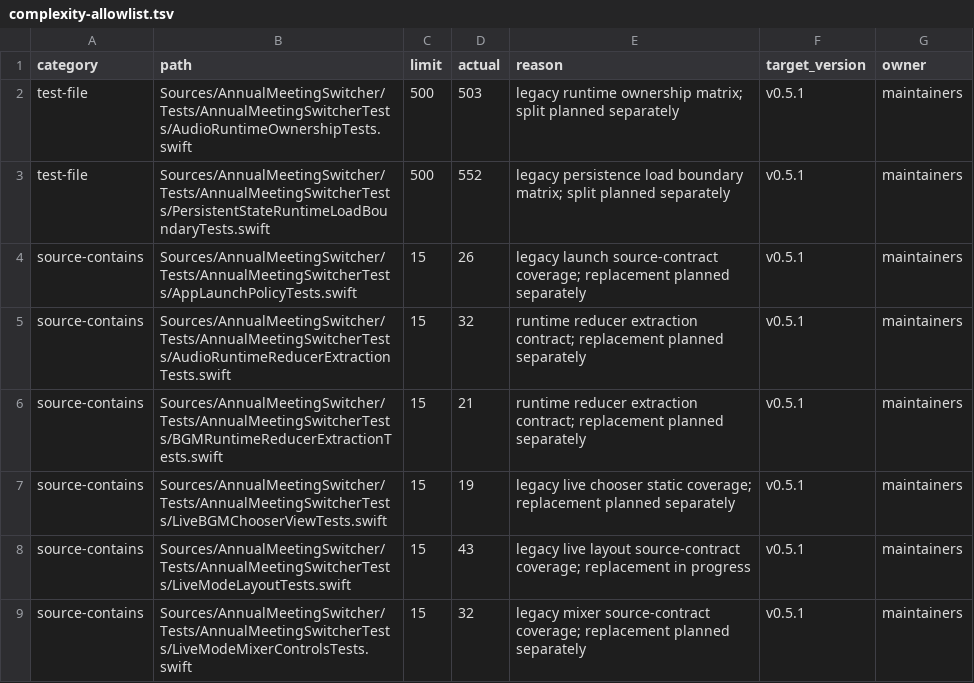
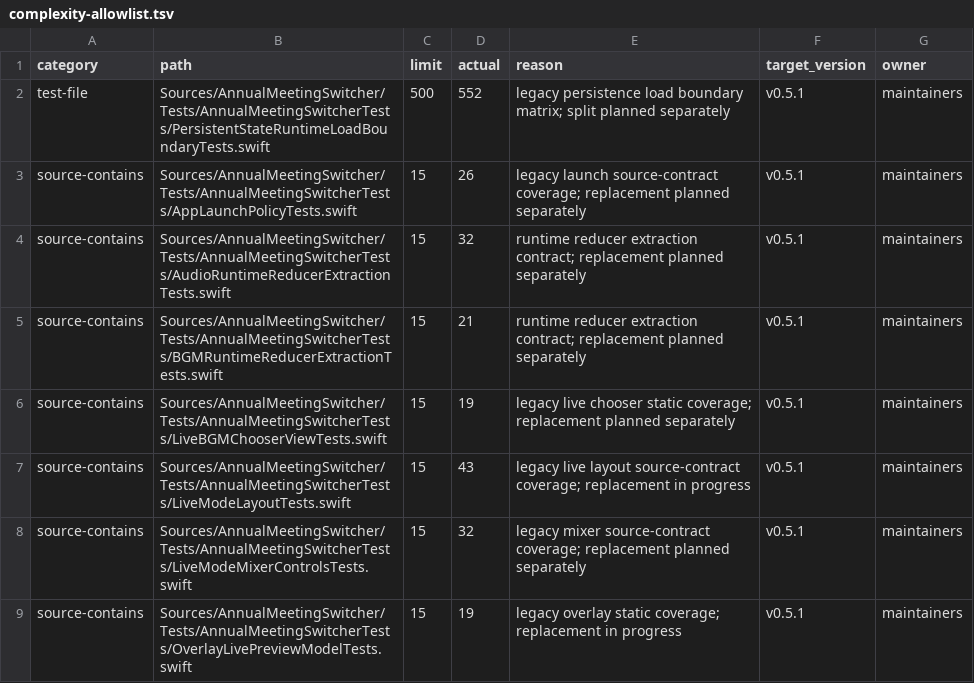
Before and after one commit to 91wan/LiveSwitcher, a TSV file: docs/architecture/complexity-allowlist.tsv, drawn as a sheet; only a part is shown; the shorter side is filled out with more unchanged rows.

Commit message:
test: split audio runtime ownership suite

```diff
--- a/docs/architecture/complexity-allowlist.tsv
+++ b/docs/architecture/complexity-allowlist.tsv
@@ -1,3 +1,2 @@
 category	path	limit	actual	reason	target_version	owner
-test-file	Sources/AnnualMeetingSwitcher/Tests/AnnualMeetingSwitcherTests/AudioRuntimeOwnershipTests.swift	500	503	legacy runtime ownership matrix; split planned separately	v0.5.1	maintainers
 test-file	Sources/AnnualMeetingSwitcher/Tests/AnnualMeetingSwitcherTests/PersistentStateRuntimeLoadBoundaryTests.swift	500	552	legacy persistence load boundary matrix; split planned separately	v0.5.1	maintainers
```
Also changed, not shown: 7 other files.
